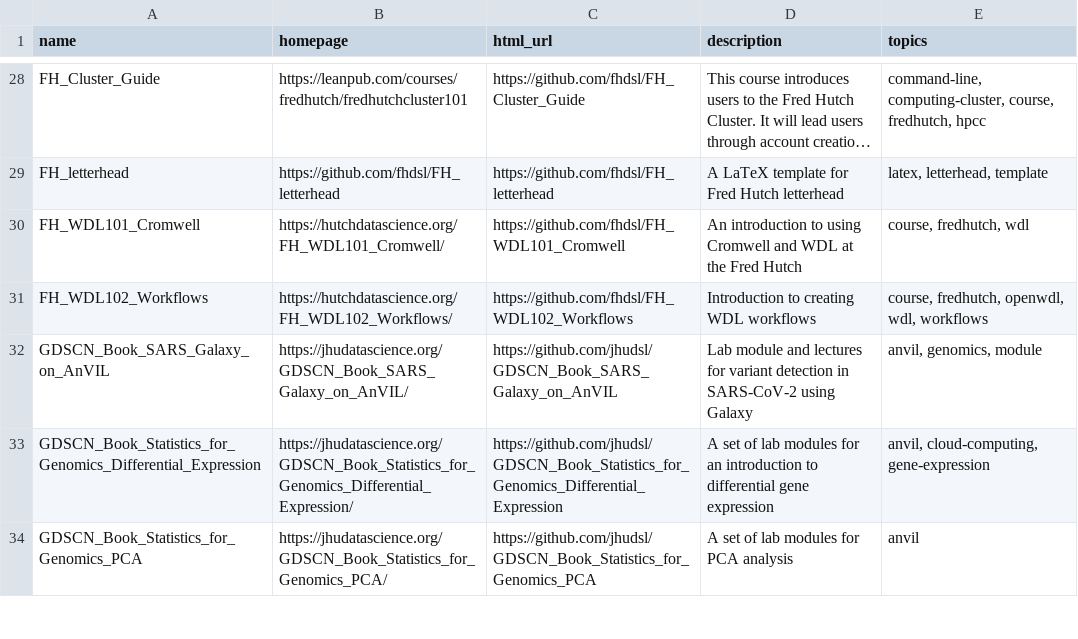
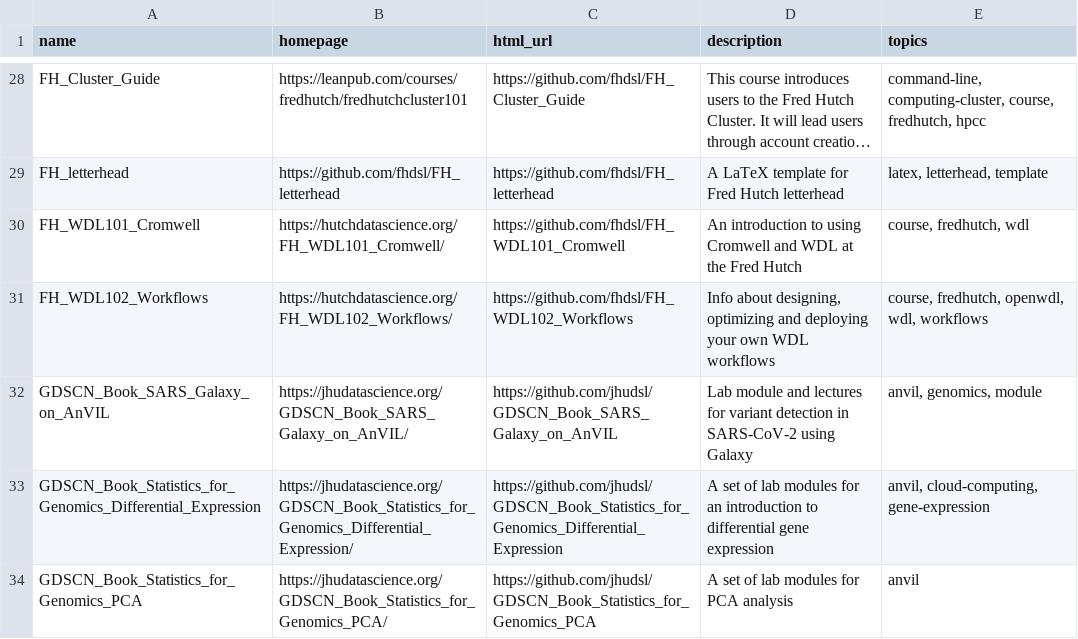
Before and after one commit to fhdsl/DaSL_Collection, a TSV file: resources/collection.tsv, drawn as a sheet; only a part is shown, gaps mark what is left out; long unchanged cells end in ….

Commit message:
Add collection file

```diff
--- a/resources/collection.tsv
+++ b/resources/collection.tsv
@@ -30,3 +30,3 @@ FH_letterhead	https://github.com/fhdsl/FH_letterhead	https://github.com/fhdsl/FH
 FH_WDL101_Cromwell	https://hutchdatascience.org/FH_WDL101_Cromwell/	https://github.com/fhdsl/FH_WDL101_Cromwell	An introduction to using Cromwell and WDL at the Fred Hutch	course, fredhutch, wdl
-FH_WDL102_Workflows	https://hutchdatascience.org/FH_WDL102_Workflows/	https://github.com/fhdsl/FH_WDL102_Workflows	Introduction to creating WDL workflows	course, fredhutch, openwdl, wdl, workflows
+FH_WDL102_Workflows	https://hutchdatascience.org/FH_WDL102_Workflows/	https://github.com/fhdsl/FH_WDL102_Workflows	Info about designing, optimizing and deploying your own WDL workflows	course, fredhutch, openwdl, wdl, workflows
 GDSCN_Book_SARS_Galaxy_on_AnVIL	https://jhudatascience.org/GDSCN_Book_SARS_Galaxy_on_AnVIL/	https://github.com/jhudsl/GDSCN_Book_SARS_Galaxy_on_AnVIL	Lab module and lectures for variant detection in SARS-CoV-2 using Galaxy	anvil, genomics, module
```
